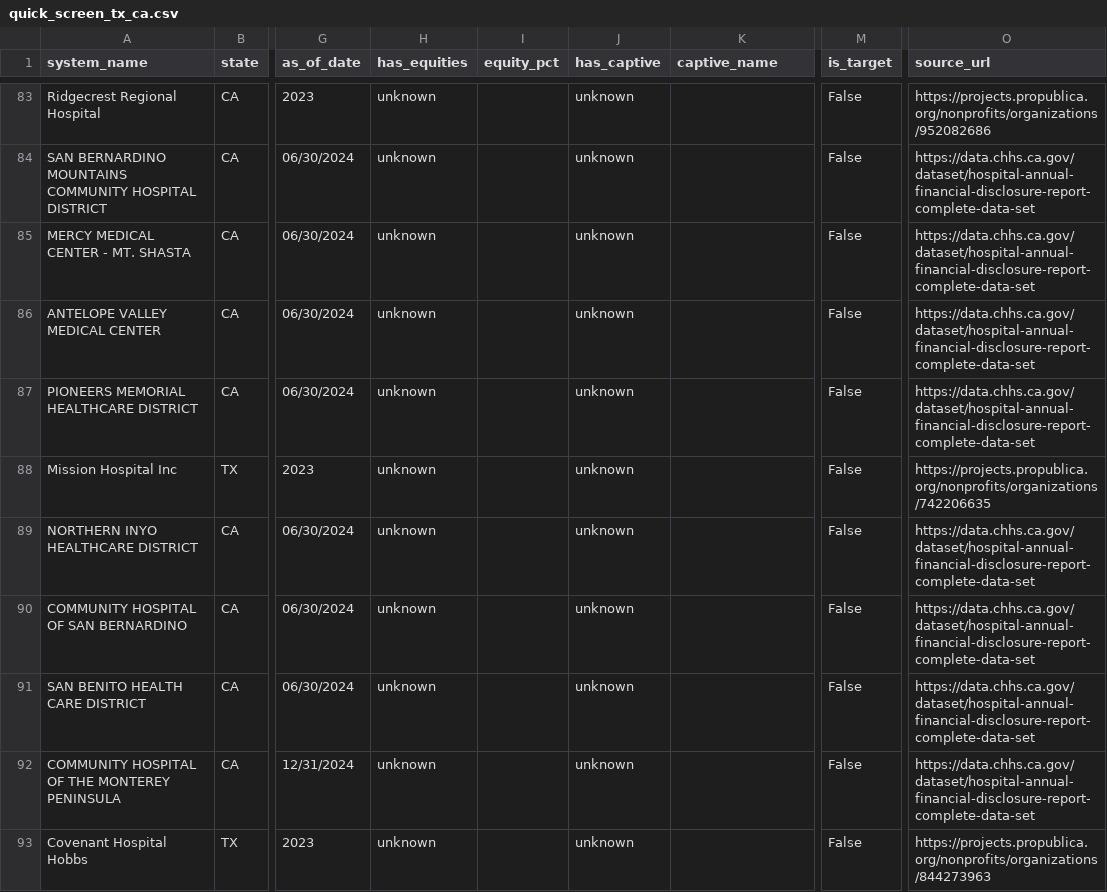
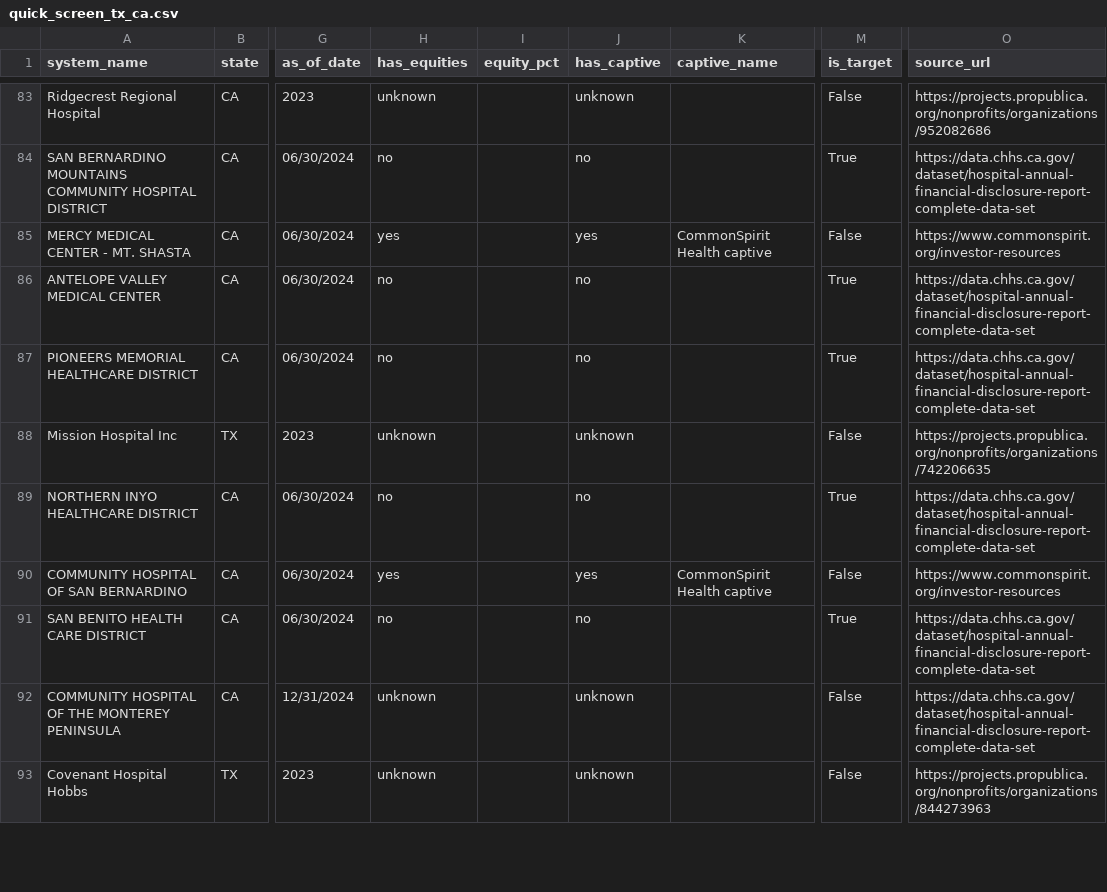
Before and after one commit to ryanwbookingzone/herbalife-form5500-research, a CSV file: quick_screen/quick_screen_tx_ca.csv, drawn as a sheet; only a part is shown, gaps mark what is left out; the diff covers the shown part only; the diff names each change by its address in the sheet, - before the commit and + after, or states it on an @@ line.

```diff
--- a/quick_screen/quick_screen_tx_ca.csv
+++ b/quick_screen/quick_screen_tx_ca.csv
-H84 (has_equities): unknown
+H84 (has_equities): no
-J84 (has_captive): unknown
+J84 (has_captive): no
-M84 (is_target): False
+M84 (is_target): True
-H85 (has_equities): unknown
+H85 (has_equities): yes
-J85 (has_captive): unknown
+J85 (has_captive): yes
-K85 (captive_name): (empty)
+K85 (captive_name): CommonSpirit Health captive
-O85 (source_url): https://data.chhs.ca.gov/dataset/hospital-annual-financial-disclosure-report-complete-data-set
+O85 (source_url): https://www.commonspirit.org/investor-resources
-H86:H87 (has_equities): unknown
+H86:H87 (has_equities): no
-J86:J87 (has_captive): unknown
+J86:J87 (has_captive): no
-M86:M87 (is_target): False
+M86:M87 (is_target): True
-H89 (has_equities): unknown
+H89 (has_equities): no
-J89 (has_captive): unknown
+J89 (has_captive): no
-M89 (is_target): False
+M89 (is_target): True
-H90 (has_equities): unknown
+H90 (has_equities): yes
-J90 (has_captive): unknown
+J90 (has_captive): yes
-K90 (captive_name): (empty)
+K90 (captive_name): CommonSpirit Health captive
-O90 (source_url): https://data.chhs.ca.gov/dataset/hospital-annual-financial-disclosure-report-complete-data-set
+O90 (source_url): https://www.commonspirit.org/investor-resources
-H91 (has_equities): unknown
+H91 (has_equities): no
-J91 (has_captive): unknown
+J91 (has_captive): no
-M91 (is_target): False
+M91 (is_target): True
```
Also changed, not shown: 165 edited cells elsewhere in this file, 5 other files.
